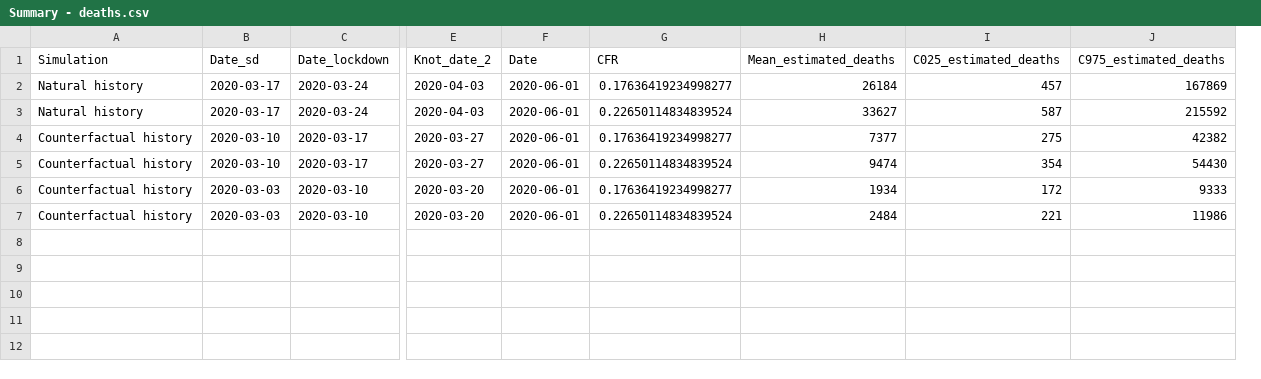
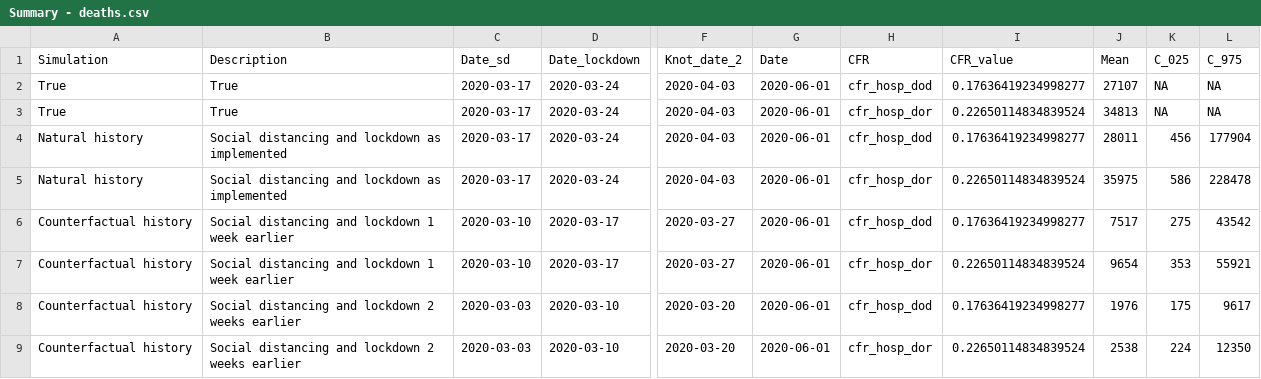
Before and after one commit to KFArnold/covid-counterfactual, a CSV file: Modelling - England/2 knots/2020-03-22 and 2020-04-03/Summary - deaths.csv, drawn as a sheet; only a part is shown, gaps mark what is left out; removed rows and columns are numbered as before the commit, all else as after; rows hold the shown columns only; the diff names each change by its address in the sheet, - before the commit and + after, or states it on an @@ line.

Commit message:
Commit updated simulation results (from vectorised code with 50000 runs)

```diff
--- a/Modelling - England/2 knots/2020-03-22 and 2020-04-03/Summary - deaths.csv
+++ b/Modelling - England/2 knots/2020-03-22 and 2020-04-03/Summary - deaths.csv
+column B (Description), rows 4-9: Social distancing and lockdown as implemented | Social distancing and lockdown as implemented | Social distancing and lockdown 1 week earlier | Social distancing and lockdown 1 week earlier | Social distancing and lockdown 2 weeks earlier | Social distancing and lockdown 2 weeks earlier
+column H (CFR), rows 4-9: cfr_hosp_dod | cfr_hosp_dor | cfr_hosp_dod | cfr_hosp_dor | cfr_hosp_dod | cfr_hosp_dor
-column H (Mean_estimated_deaths), rows 2-7: 26184 | 33627 | 7377 | 9474 | 1934 | 2484
-column I (C025_estimated_deaths), rows 2-7: 457 | 587 | 275 | 354 | 172 | 221
-column J (C975_estimated_deaths), rows 2-7: 167869 | 215592 | 42382 | 54430 | 9333 | 11986
+column J (Mean), rows 4-9: 28011 | 35975 | 7517 | 9654 | 1976 | 2538
+column K (C_025), rows 4-9: 456 | 586 | 275 | 353 | 175 | 224
+column L (C_975), rows 4-9: 177904 | 228478 | 43542 | 55921 | 9617 | 12350
-I1: CFR
+I1: CFR_value
+row 2: True | True | 2020-03-17 | 2020-03-24 | 2020-04-03 | 2020-06-01 | cfr_hosp_dod | 0.17636419234998277 | 27107 | NA | NA
+row 3: True | True | 2020-03-17 | 2020-03-24 | 2020-04-03 | 2020-06-01 | cfr_hosp_dor | 0.22650114834839524 | 34813 | NA | NA
```
Also changed, not shown: Modelling - England/2 knots/2020-03-22 and 2020-04-03/Hypothetical interventions.csv, Modelling - England/2 knots/Best knot points.csv, 7 other files.
